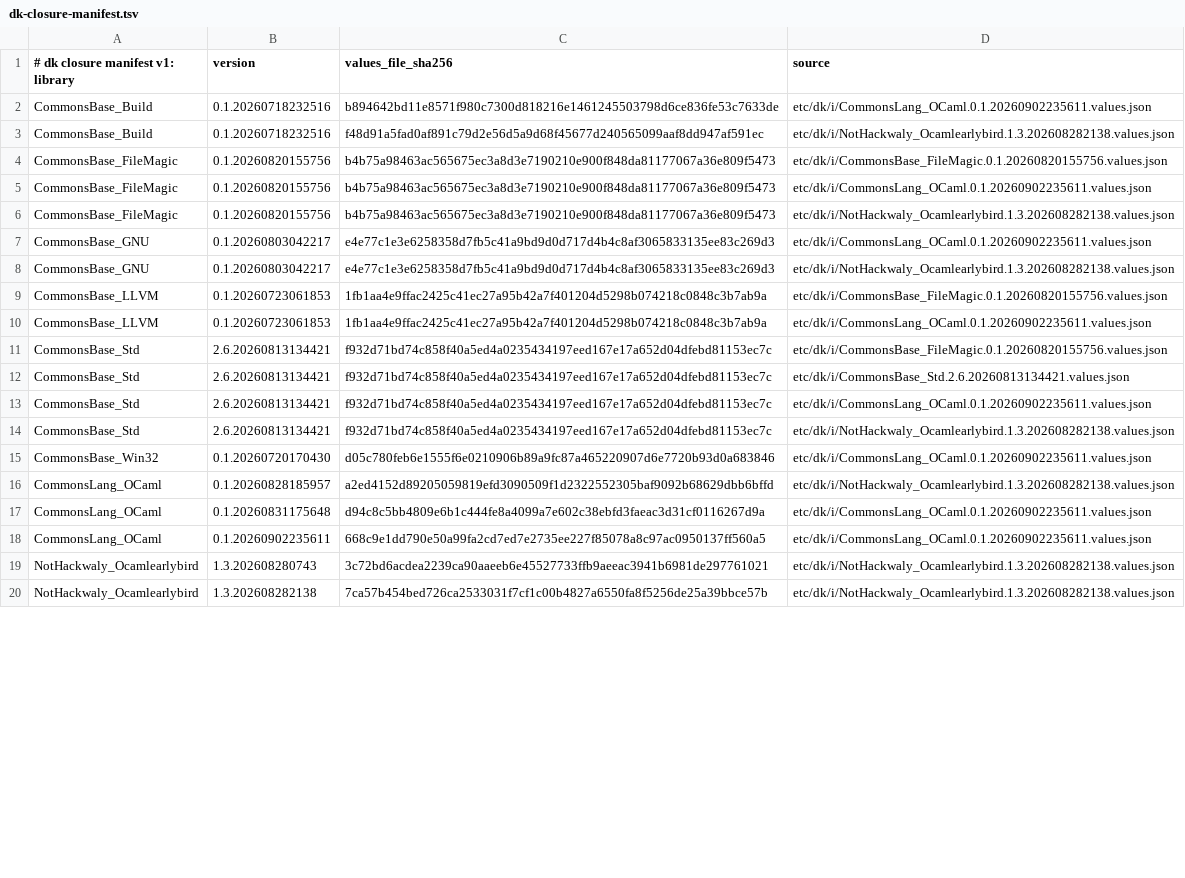
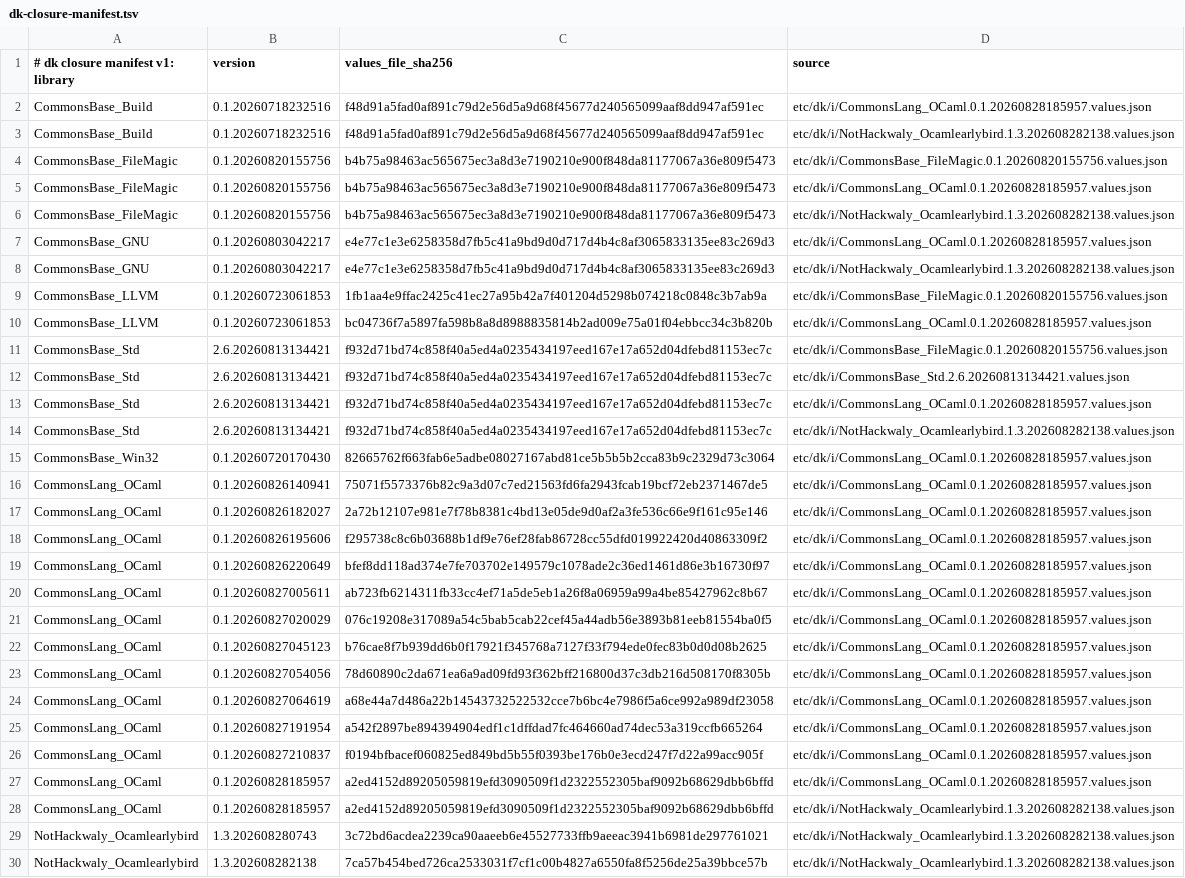
Before and after one commit to jonahbeckford/ocamlearlybird, a TSV file: etc/dk/i/dk-closure-manifest.tsv, drawn as a sheet; only a part is shown; removed rows and columns are numbered as before the commit, all else as after; the diff covers the shown part only; the diff names each change by its address in the sheet, - before the commit and + after, or states it on an @@ line.

Commit message:
Revert the CommonsLang_OCaml repin: not adoptable at dk 2.4.2.342
Same as dk1-quick-setup. Reverts the repin to 0.1.20260902235611 and the
driver regeneration that followed it.

The repin needs a newer engine than this branch pins. With the driver at
F_BuildLockedClosure@1.0.28 the build fails parsing the generated values:
an entry carrying filename and url where dk 2.4.2.342 expects a string.

+ Reverted rather than left red. Adopting the change requires an engine
  bump, so its cost cannot be separated from that bump, and that is a
  decision rather than a fix

```diff
--- a/etc/dk/i/dk-closure-manifest.tsv
+++ b/etc/dk/i/dk-closure-manifest.tsv
-C2 (values_file_sha256): b894642bd11e8571f980c7300d818216e1461245503798d6ce836fe53c7633de
+C2 (values_file_sha256): f48d91a5fad0af891c79d2e56d5a9d68f45677d240565099aaf8dd947af591ec
-D2 (source): etc/dk/i/CommonsLang_OCaml.0.1.20260902235611.values.json
+D2 (source): etc/dk/i/CommonsLang_OCaml.0.1.20260828185957.values.json
-D5 (source): etc/dk/i/CommonsLang_OCaml.0.1.20260902235611.values.json
+D5 (source): etc/dk/i/CommonsLang_OCaml.0.1.20260828185957.values.json
-D7 (source): etc/dk/i/CommonsLang_OCaml.0.1.20260902235611.values.json
+D7 (source): etc/dk/i/CommonsLang_OCaml.0.1.20260828185957.values.json
-C10 (values_file_sha256): 1fb1aa4e9ffac2425c41ec27a95b42a7f401204d5298b074218c0848c3b7ab9a
+C10 (values_file_sha256): bc04736f7a5897fa598b8a8d8988835814b2ad009e75a01f04ebbcc34c3b820b
-D10 (source): etc/dk/i/CommonsLang_OCaml.0.1.20260902235611.values.json
+D10 (source): etc/dk/i/CommonsLang_OCaml.0.1.20260828185957.values.json
-D13 (source): etc/dk/i/CommonsLang_OCaml.0.1.20260902235611.values.json
+D13 (source): etc/dk/i/CommonsLang_OCaml.0.1.20260828185957.values.json
-C15 (values_file_sha256): d05c780feb6e1555f6e0210906b89a9fc87a465220907d6e7720b93d0a683846
+C15 (values_file_sha256): 82665762f663fab6e5adbe08027167abd81ce5b5b5b2cca83b9c2329d73c3064
-D15 (source): etc/dk/i/CommonsLang_OCaml.0.1.20260902235611.values.json
+D15 (source): etc/dk/i/CommonsLang_OCaml.0.1.20260828185957.values.json
+row 16: CommonsLang_OCaml | 0.1.20260826140941 | 75071f5573376b82c9a3d07c7ed21563fd6fa2943fcab19bcf72eb2371467de5 | etc/dk/i/CommonsLang_OCaml.0.1.20260828185957.values.json
+row 17: CommonsLang_OCaml | 0.1.20260826182027 | 2a72b12107e981e7f78b8381c4bd13e05de9d0af2a3fe536c66e9f161c95e146 | etc/dk/i/CommonsLang_OCaml.0.1.20260828185957.values.json
+row 18: CommonsLang_OCaml | 0.1.20260826195606 | f295738c8c6b03688b1df9e76ef28fab86728cc55dfd019922420d40863309f2 | etc/dk/i/CommonsLang_OCaml.0.1.20260828185957.values.json
+row 19: CommonsLang_OCaml | 0.1.20260826220649 | bfef8dd118ad374e7fe703702e149579c1078ade2c36ed1461d86e3b16730f97 | etc/dk/i/CommonsLang_OCaml.0.1.20260828185957.values.json
+row 20: CommonsLang_OCaml | 0.1.20260827005611 | ab723fb6214311fb33cc4ef71a5de5eb1a26f8a06959a99a4be85427962c8b67 | etc/dk/i/CommonsLang_OCaml.0.1.20260828185957.values.json
+row 21: CommonsLang_OCaml | 0.1.20260827020029 | 076c19208e317089a54c5bab5cab22cef45a44adb56e3893b81eeb81554ba0f5 | etc/dk/i/CommonsLang_OCaml.0.1.20260828185957.values.json
+row 22: CommonsLang_OCaml | 0.1.20260827045123 | b76cae8f7b939dd6b0f17921f345768a7127f33f794ede0fec83b0d0d08b2625 | etc/dk/i/CommonsLang_OCaml.0.1.20260828185957.values.json
+row 23: CommonsLang_OCaml | 0.1.20260827054056 | 78d60890c2da671ea6a9ad09fd93f362bff216800d37c3db216d508170f8305b | etc/dk/i/CommonsLang_OCaml.0.1.20260828185957.values.json
+row 24: CommonsLang_OCaml | 0.1.20260827064619 | a68e44a7d486a22b14543732522532cce7b6bc4e7986f5a6ce992a989df23058 | etc/dk/i/CommonsLang_OCaml.0.1.20260828185957.values.json
+row 25: CommonsLang_OCaml | 0.1.20260827191954 | a542f2897be894394904edf1c1dffdad7fc464660ad74dec53a319ccfb665264 | etc/dk/i/CommonsLang_OCaml.0.1.20260828185957.values.json
+row 26: CommonsLang_OCaml | 0.1.20260827210837 | f0194bfbacef060825ed849bd5b55f0393be176b0e3ecd247f7d22a99acc905f | etc/dk/i/CommonsLang_OCaml.0.1.20260828185957.values.json
+row 27: CommonsLang_OCaml | 0.1.20260828185957 | a2ed4152d89205059819efd3090509f1d2322552305baf9092b68629dbb6bffd | etc/dk/i/CommonsLang_OCaml.0.1.20260828185957.values.json
-row 17: CommonsLang_OCaml | 0.1.20260831175648 | d94c8c5bb4809e6b1c444fe8a4099a7e602c38ebfd3faeac3d31cf0116267d9a | etc/dk/i/CommonsLang_OCaml.0.1.20260902235611.values.json
-row 18: CommonsLang_OCaml | 0.1.20260902235611 | 668c9e1dd790e50a99fa2cd7ed7e2735ee227f85078a8c97ac0950137ff560a5 | etc/dk/i/CommonsLang_OCaml.0.1.20260902235611.values.json
```
Also changed, not shown: 4 edited cells elsewhere in this file, 4 other files.
